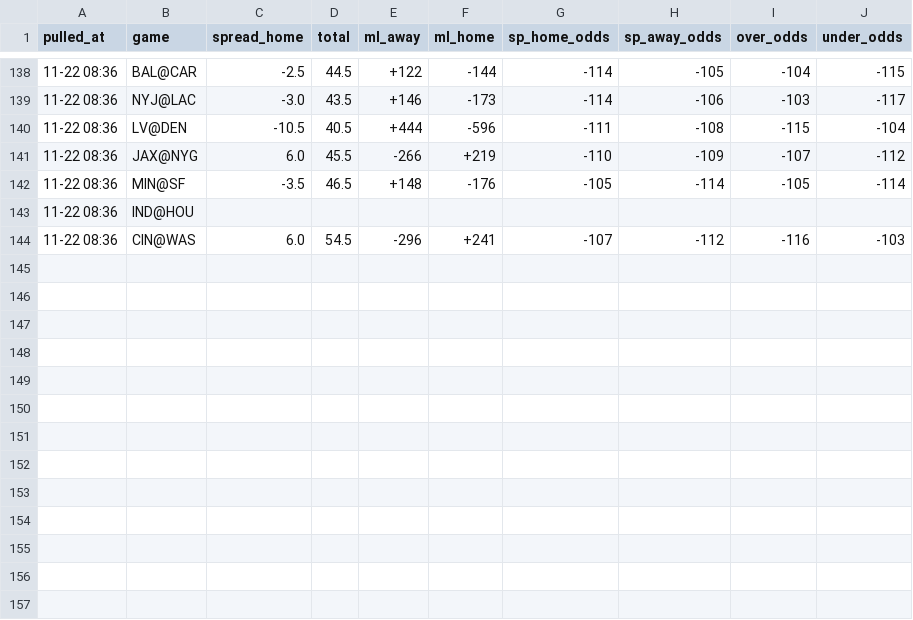
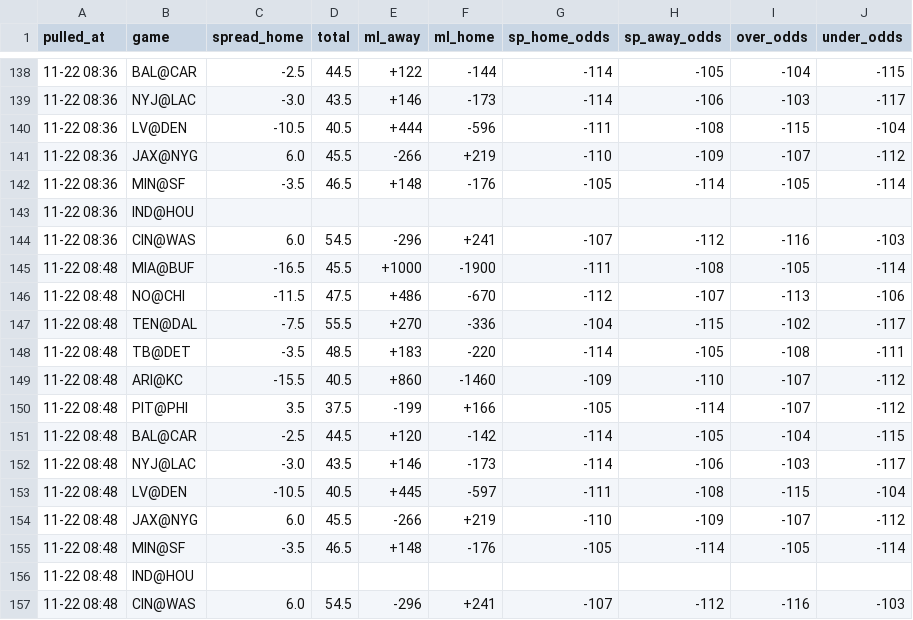
Before and after one commit to hyongdopaulyoon-sketch/hyongdopaulyoon-sketch-nfl-weekly, a CSV file: data/2026-w11/line_history.csv, drawn as a sheet; only a part is shown, gaps mark what is left out; the diff names each change by its address in the sheet, - before the commit and + after, or states it on an @@ line.

```diff
--- a/data/2026-w11/line_history.csv
+++ b/data/2026-w11/line_history.csv
+row 145: 11-22 08:48 | MIA@BUF | -16.5 | 45.5 | +1000 | -1900 | -111 | -108 | -105 | -114
+row 146: 11-22 08:48 | NO@CHI | -11.5 | 47.5 | +486 | -670 | -112 | -107 | -113 | -106
+row 147: 11-22 08:48 | TEN@DAL | -7.5 | 55.5 | +270 | -336 | -104 | -115 | -102 | -117
+row 148: 11-22 08:48 | TB@DET | -3.5 | 48.5 | +183 | -220 | -114 | -105 | -108 | -111
+row 149: 11-22 08:48 | ARI@KC | -15.5 | 40.5 | +860 | -1460 | -109 | -110 | -107 | -112
+row 150: 11-22 08:48 | PIT@PHI | 3.5 | 37.5 | -199 | +166 | -105 | -114 | -107 | -112
+row 151: 11-22 08:48 | BAL@CAR | -2.5 | 44.5 | +120 | -142 | -114 | -105 | -104 | -115
+row 152: 11-22 08:48 | NYJ@LAC | -3.0 | 43.5 | +146 | -173 | -114 | -106 | -103 | -117
+row 153: 11-22 08:48 | LV@DEN | -10.5 | 40.5 | +445 | -597 | -111 | -108 | -115 | -104
+row 154: 11-22 08:48 | JAX@NYG | 6.0 | 45.5 | -266 | +219 | -110 | -109 | -107 | -112
+row 155: 11-22 08:48 | MIN@SF | -3.5 | 46.5 | +148 | -176 | -105 | -114 | -105 | -114
+row 156: 11-22 08:48 | IND@HOU
+row 157: 11-22 08:48 | CIN@WAS | 6.0 | 54.5 | -296 | +241 | -107 | -112 | -116 | -103
```
Also changed, not shown: data/2026-w11/games.csv, data/2026-w11/inactives.csv, 25 other files.
